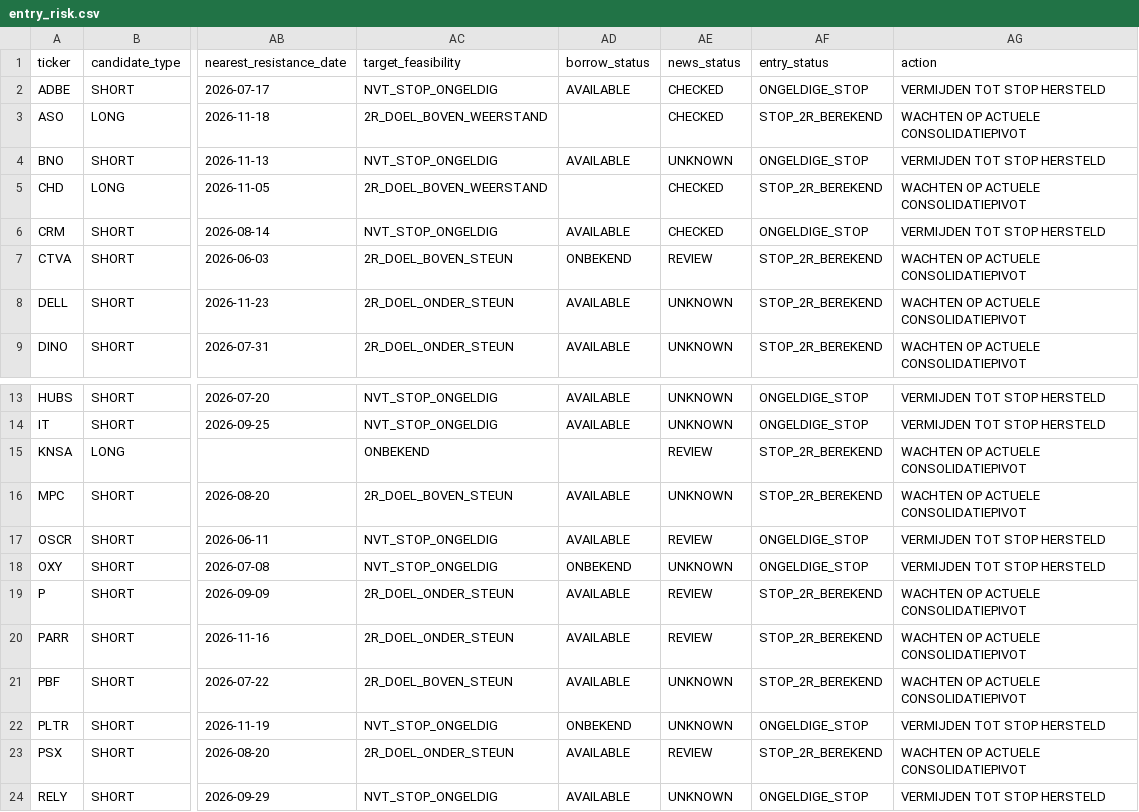
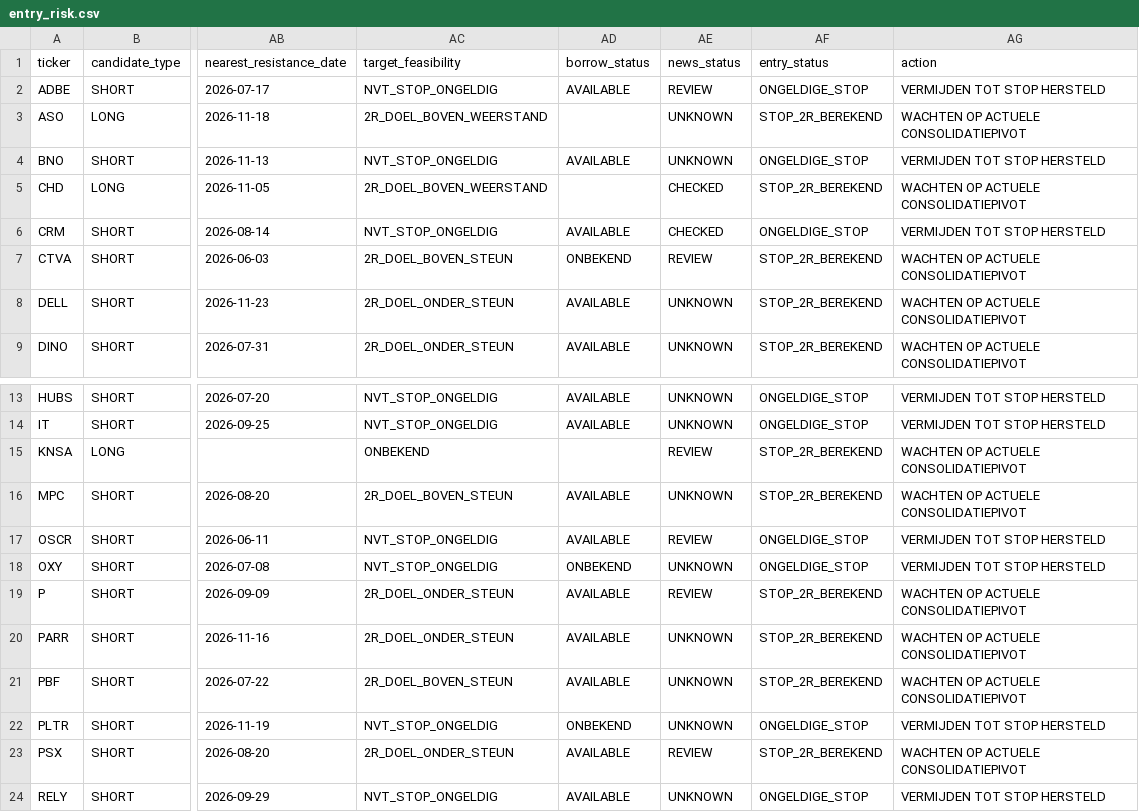
Before and after one commit to Melief/daily-stock-radar, a CSV file: data/entry_risk.csv, drawn as a sheet; only a part is shown, gaps mark what is left out; the diff names each change by its address in the sheet, - before the commit and + after, or states it on an @@ line.

```diff
--- a/data/entry_risk.csv
+++ b/data/entry_risk.csv
-AE2 (news_status): CHECKED
+AE2 (news_status): REVIEW
-AE3 (news_status): CHECKED
+AE3 (news_status): UNKNOWN
-AE20 (news_status): REVIEW
+AE20 (news_status): UNKNOWN
```
Also changed, not shown: data/candidate_risk_news.csv, data/dsr_source_status.csv, 8 other files.
